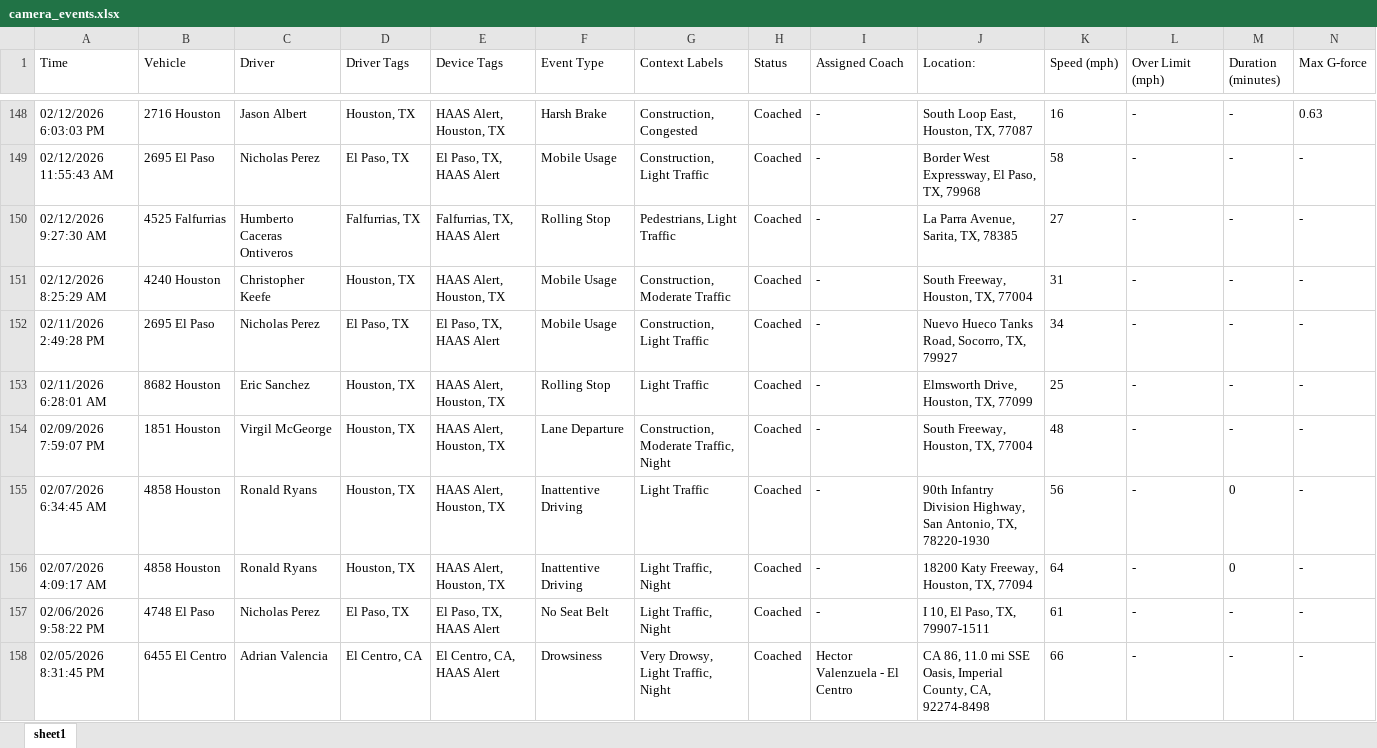
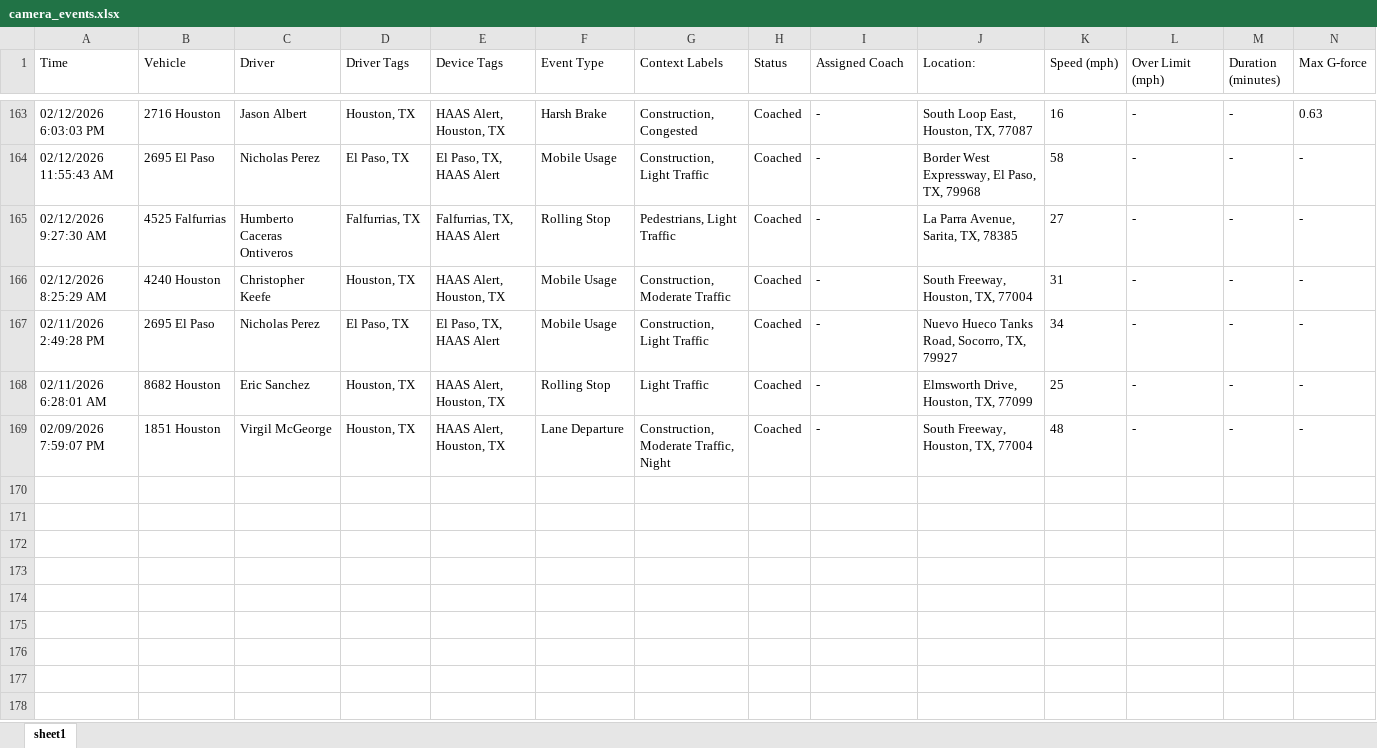
Before and after one commit to jmullins-DEN/apple-towing, an Excel workbook: camera_events.xlsx, sheet sheet1, drawn as a sheet; only a part is shown, gaps mark what is left out; values as stored, in another font and other column widths than the file's, no borders; removed rows and columns are numbered as before the commit, all else as after; rows hold the shown columns only; the diff covers the shown part only; the diff names each change by its address in the sheet, - before the commit and + after, or states it on an @@ line.

```diff
--- a/camera_events.xlsx (sheet sheet1)
+++ b/camera_events.xlsx (sheet sheet1)
-row 155: 02/07/2026 6:34:45 AM | 4858 Houston | Ronald Ryans | Houston, TX | HAAS Alert, Houston, TX | Inattentive Driving | Light Traffic | Coached | - | 90th Infantry Division Highway, San Antonio, TX, 78220-1930 | 56 | - | 0 | -
-row 156: 02/07/2026 4:09:17 AM | 4858 Houston | Ronald Ryans | Houston, TX | HAAS Alert, Houston, TX | Inattentive Driving | Light Traffic, Night | Coached | - | 18200 Katy Freeway, Houston, TX, 77094 | 64 | - | 0 | -
-row 157: 02/06/2026 9:58:22 PM | 4748 El Paso | Nicholas Perez | El Paso, TX | El Paso, TX, HAAS Alert | No Seat Belt | Light Traffic, Night | Coached | - | I 10, El Paso, TX, 79907-1511 | 61 | - | - | -
-row 158: 02/05/2026 8:31:45 PM | 6455 El Centro | Adrian Valencia | El Centro, CA | El Centro, CA, HAAS Alert | Drowsiness | Very Drowsy, Light Traffic, Night | Coached | Hector Valenzuela - El Centro | CA 86, 11.0 mi SSE Oasis, Imperial County, CA, 92274-8498 | 66 | - | - | -
```
Also changed, not shown: 15 added rows, 4 removed rows and 10 edited cells elsewhere in this sheet, training.xlsx, 1 other file.
